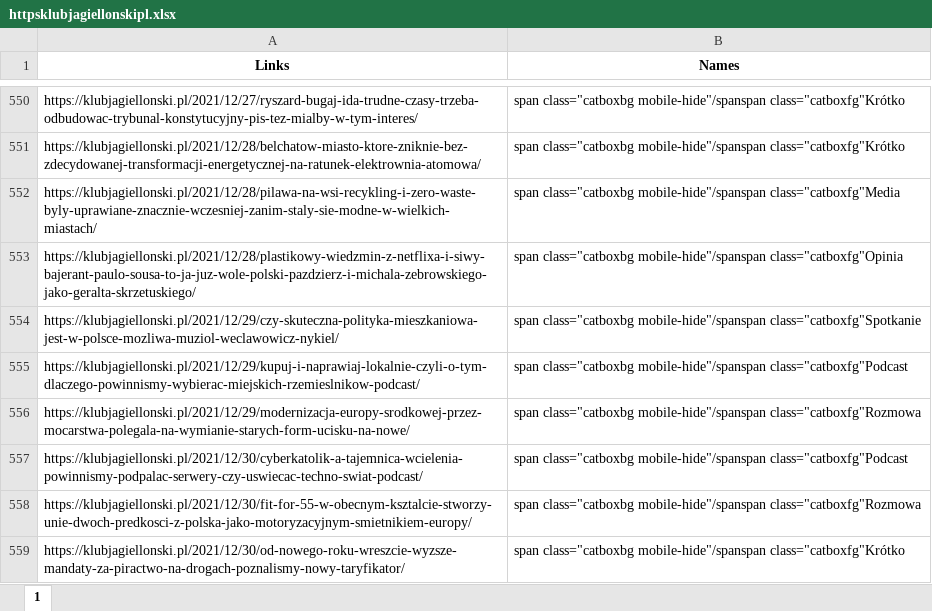
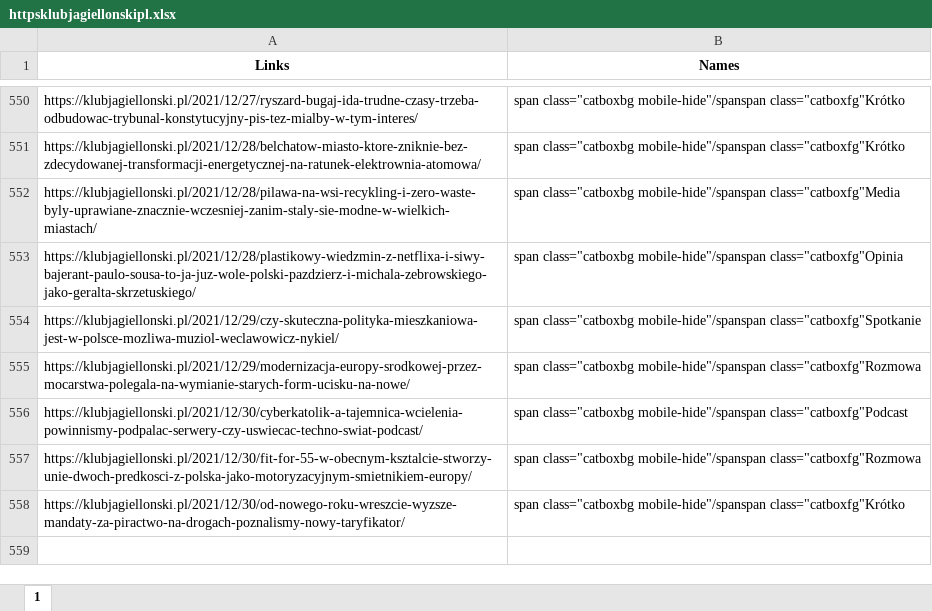
Before and after one commit to oliwkan091/ACV3, an Excel workbook: database/httpsklubjagiellonskipl.xlsx, sheet 1, drawn as a sheet; only a part is shown, gaps mark what is left out; values as stored, in another font and other column widths than the file's, no borders; the diff names each change by its address in the sheet, - before the commit and + after, or states it on an @@ line.

```diff
--- a/database/httpsklubjagiellonskipl.xlsx (sheet 1)
+++ b/database/httpsklubjagiellonskipl.xlsx (sheet 1)
-row 555: https://klubjagiellonski.pl/2021/12/29/kupuj-i-naprawiaj-lokalnie-czyli-o-tym-dlaczego-powinnismy-wybierac-miejskich-rzemieslnikow-podcast/ | span class="catboxbg mobile-hide"/spanspan class="catboxfg"Podcast
```
Also changed, not shown: 1 other file.
